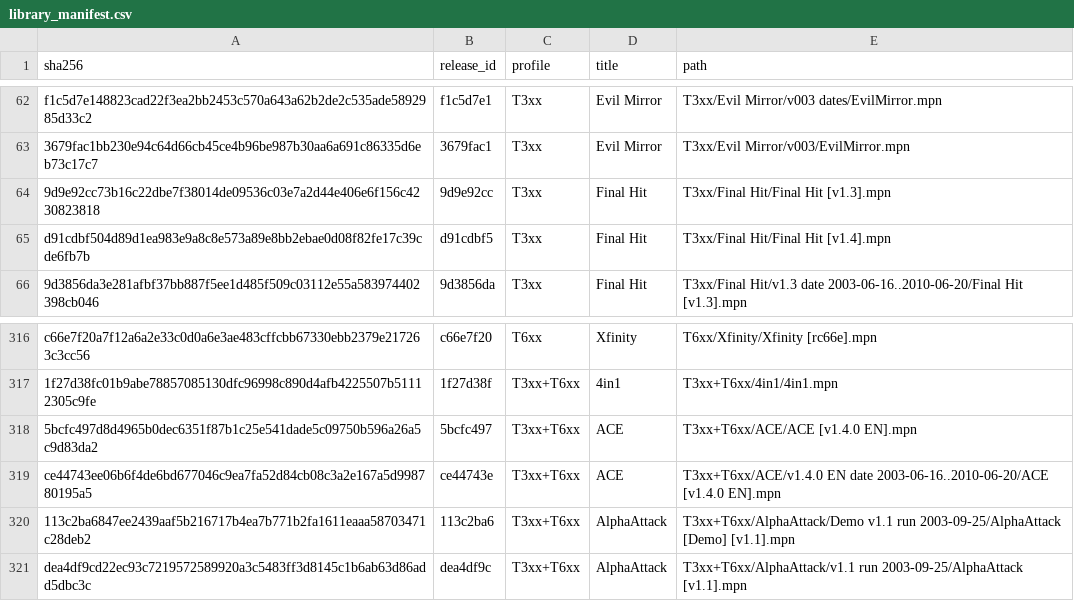
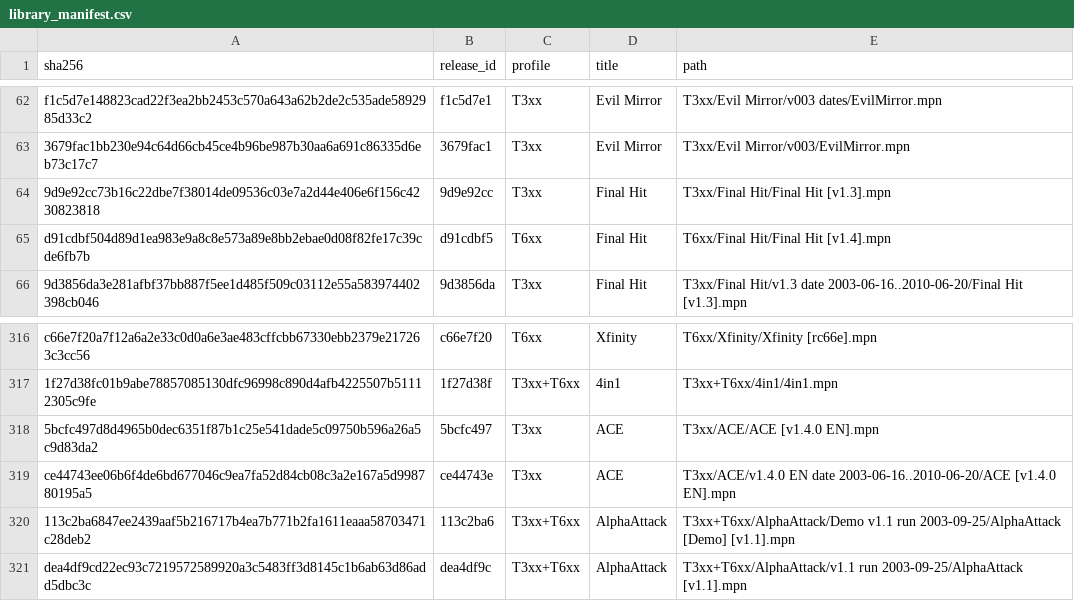
Before and after one commit to kostia-r/Mophun-Games-Library, a CSV file: _meta/library_manifest.csv, drawn as a sheet; only a part is shown, gaps mark what is left out.

```diff
--- a/_meta/library_manifest.csv
+++ b/_meta/library_manifest.csv
@@ -64,3 +64,3 @@ f1c5d7e148823cad22f3ea2bb2453c570a643a62b2de2c535ade5892985d33c2,f1c5d7e1,T3xx,E
 9d9e92cc73b16c22dbe7f38014de09536c03e7a2d44e406e6f156c4230823818,9d9e92cc,T3xx,Final Hit,T3xx/Final Hit/Final Hit [v1.3].mpn
-d91cdbf504d89d1ea983e9a8c8e573a89e8bb2ebae0d08f82fe17c39cde6fb7b,d91cdbf5,T3xx,Final Hit,T3xx/Final Hit/Final Hit [v1.4].mpn
+d91cdbf504d89d1ea983e9a8c8e573a89e8bb2ebae0d08f82fe17c39cde6fb7b,d91cdbf5,T6xx,Final Hit,T6xx/Final Hit/Final Hit [v1.4].mpn
 9d3856da3e281afbf37bb887f5ee1d485f509c03112e55a583974402398cb046,9d3856da,T3xx,Final Hit,T3xx/Final Hit/v1.3 date 2003-06-16..2010-06-20/Final Hit [v1.3].mpn
@@ -317,4 +317,4 @@ c66e7f20a7f12a6a2e33c0d0a6e3ae483cffcbb67330ebb2379e217263c3cc56,c66e7f20,T6xx,X
 1f27d38fc01b9abe78857085130dfc96998c890d4afb4225507b51112305c9fe,1f27d38f,T3xx+T6xx,4in1,T3xx+T6xx/4in1/4in1.mpn
-5bcfc497d8d4965b0dec6351f87b1c25e541dade5c09750b596a26a5c9d83da2,5bcfc497,T3xx+T6xx,ACE,T3xx+T6xx/ACE/ACE [v1.4.0 EN].mpn
-ce44743ee06b6f4de6bd677046c9ea7fa52d84cb08c3a2e167a5d998780195a5,ce44743e,T3xx+T6xx,ACE,T3xx+T6xx/ACE/v1.4.0 EN date 2003-06-16..2010-06-20/ACE [v1.4.0 EN].mpn
+5bcfc497d8d4965b0dec6351f87b1c25e541dade5c09750b596a26a5c9d83da2,5bcfc497,T3xx,ACE,T3xx/ACE/ACE [v1.4.0 EN].mpn
+ce44743ee06b6f4de6bd677046c9ea7fa52d84cb08c3a2e167a5d998780195a5,ce44743e,T3xx,ACE,T3xx/ACE/v1.4.0 EN date 2003-06-16..2010-06-20/ACE [v1.4.0 EN].mpn
 113c2ba6847ee2439aaf5b216717b4ea7b771b2fa1611eaaa58703471c28deb2,113c2ba6,T3xx+T6xx,AlphaAttack,T3xx+T6xx/AlphaAttack/Demo v1.1 run 2003-09-25/AlphaAttack [Demo] [v1.1].mpn
```
Also changed, not shown: 5 other files.
